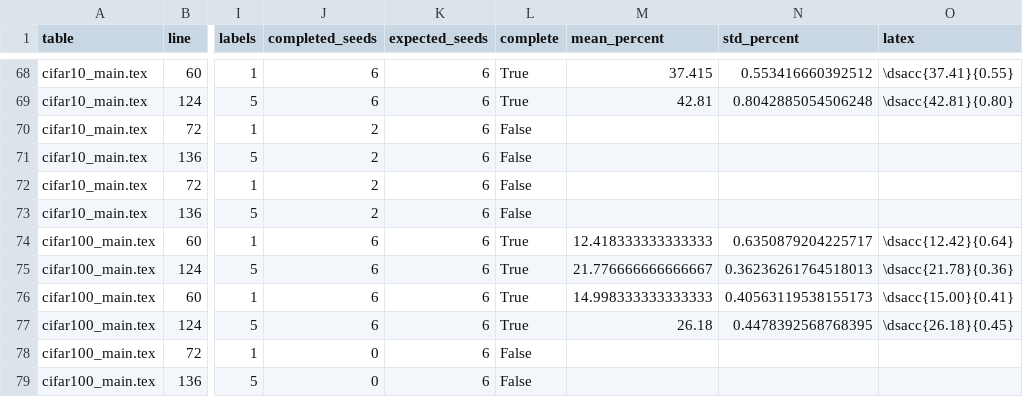
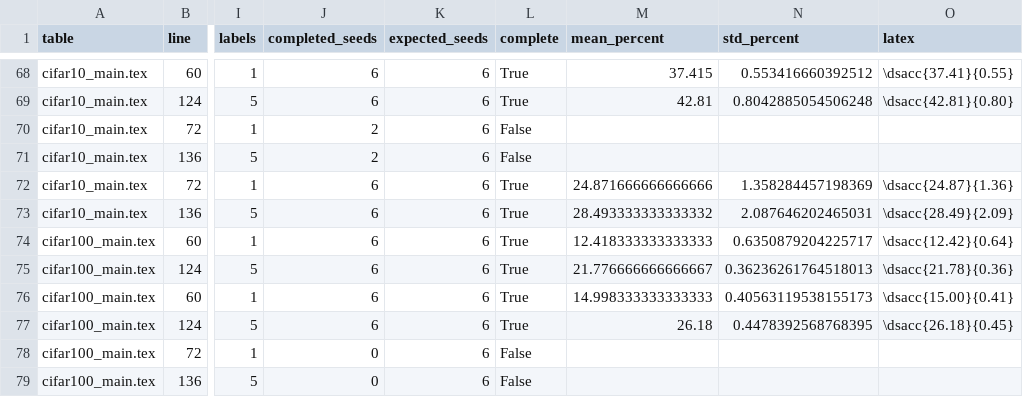
Before and after one commit to mhmoslemi/MKDT, a TSV file: Evaluate_benchamrk/mkdt_eval_results_interactive_6seeds/table_summary.tsv, drawn as a sheet; only a part is shown, gaps mark what is left out; the diff names each change by its address in the sheet, - before the commit and + after, or states it on an @@ line.

```diff
--- a/Evaluate_benchamrk/mkdt_eval_results_interactive_6seeds/table_summary.tsv
+++ b/Evaluate_benchamrk/mkdt_eval_results_interactive_6seeds/table_summary.tsv
-J72:J73 (completed_seeds): 2
+J72:J73 (completed_seeds): 6
-L72:L73 (complete): False
+L72:L73 (complete): True
-M72 (mean_percent): (empty)
+M72 (mean_percent): 24.871666666666666
-N72 (std_percent): (empty)
+N72 (std_percent): 1.358284457198369
-O72 (latex): (empty)
+O72 (latex): \dsacc{24.87}{1.36}
-M73 (mean_percent): (empty)
+M73 (mean_percent): 28.493333333333332
-N73 (std_percent): (empty)
+N73 (std_percent): 2.087646202465031
-O73 (latex): (empty)
+O73 (latex): \dsacc{28.49}{2.09}
```
Also changed, not shown: Evaluate_benchamrk/mkdt_eval_results_interactive_6seeds/checklist.tsv, Evaluate_benchamrk/mkdt_eval_results_interactive_6seeds/probe_times.tsv, 38 other files.
